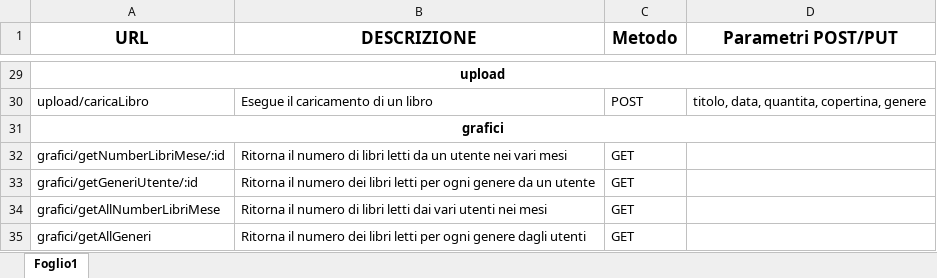
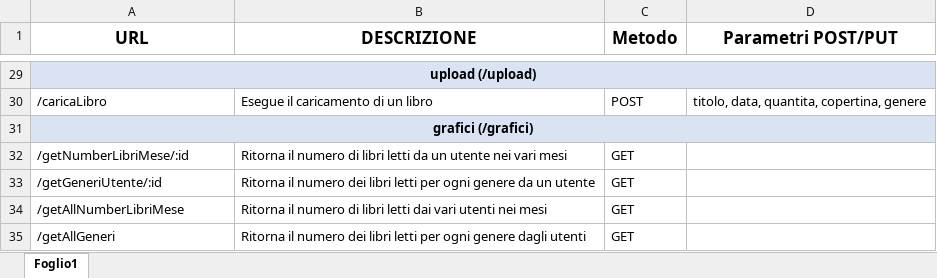
Before and after one commit to matteoarcangeli99/library_backend, an Excel workbook: Documentazione/API.xlsx, sheet Foglio1, drawn as a sheet; only a part is shown, gaps mark what is left out; values as stored, in another font and other column widths than the file's, no borders; the diff covers the shown part only; the diff names each change by its address in the sheet, - before the commit and + after, or states it on an @@ line.

```diff
--- a/Documentazione/API.xlsx (sheet Foglio1)
+++ b/Documentazione/API.xlsx (sheet Foglio1)
-A29 (URL): upload
+A29 (URL): upload (/upload)
-A29:D29 fill: none
+A29:D29 fill: #DAE3F3
-A30 (URL): upload/caricaLibro
+A30 (URL): /caricaLibro
-A31 (URL): grafici
+A31 (URL): grafici (/grafici)
-A31:D31 fill: none
+A31:D31 fill: #DAE3F3
-A32 (URL): grafici/getNumberLibriMese/:id
+A32 (URL): /getNumberLibriMese/:id
-A33 (URL): grafici/getGeneriUtente/:id
+A33 (URL): /getGeneriUtente/:id
-A34 (URL): grafici/getAllNumberLibriMese
+A34 (URL): /getAllNumberLibriMese
-A35 (URL): grafici/getAllGeneri
+A35 (URL): /getAllGeneri
```
Also changed, not shown: 26 edited cells and cell formats elsewhere in this sheet.
